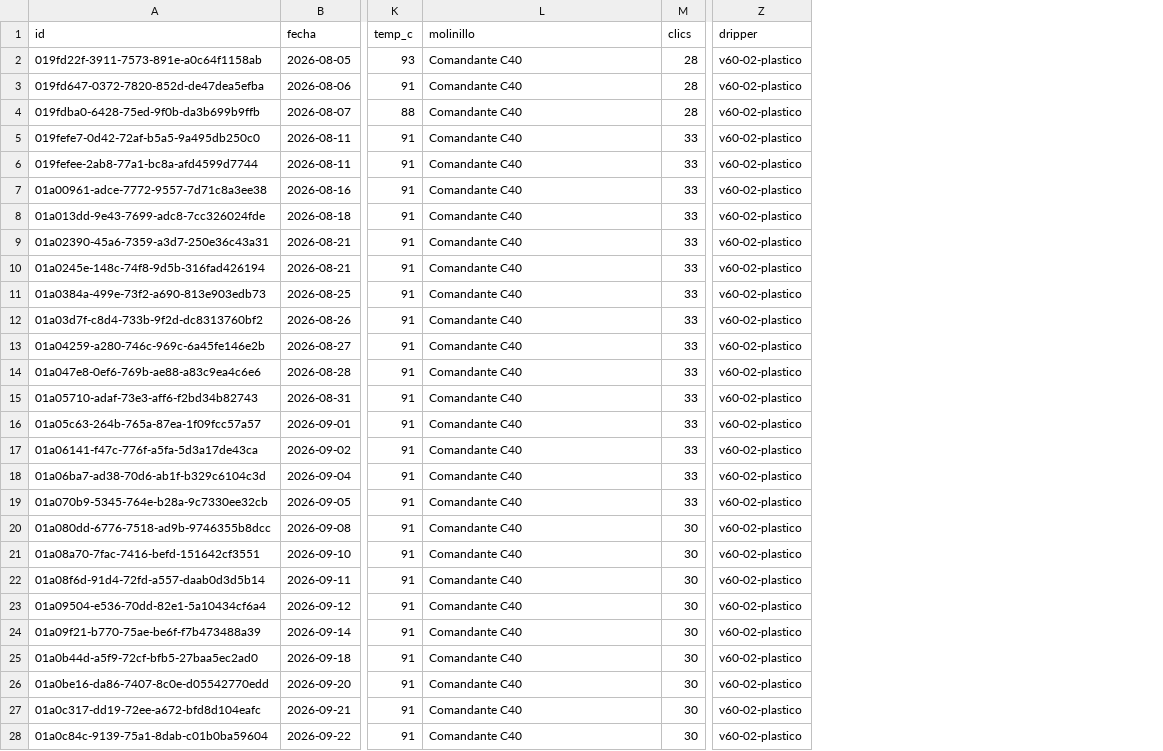
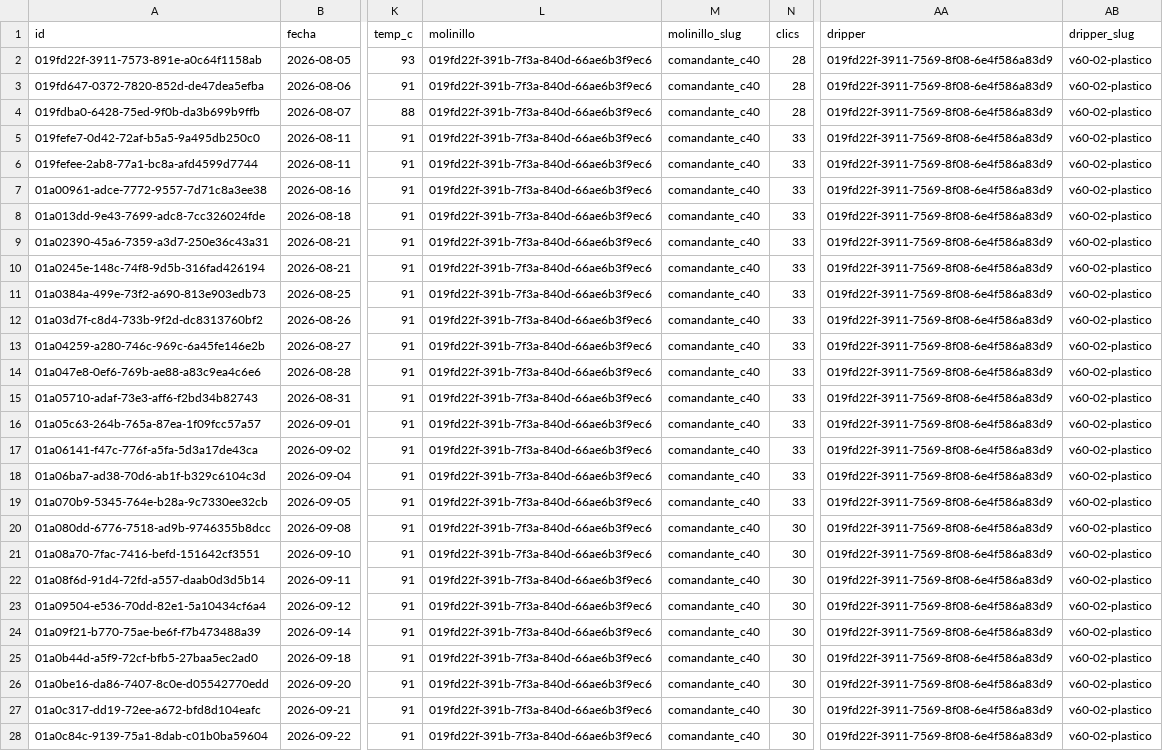
Before and after one commit to Krahegwen/coffee-data, a CSV file: datos/extracciones.csv, drawn as a sheet; only a part is shown, gaps mark what is left out; addresses are those after the commit; the diff covers the shown part only; the diff names each change by its address in the sheet, - before the commit and + after, or states it on an @@ line.

```diff
--- a/datos/extracciones.csv
+++ b/datos/extracciones.csv
+column M (molinillo_slug), rows 2-28: all comandante_c40
+column AA (dripper), rows 2-28: all 019fd22f-3911-7569-8f08-6e4f586a83d9
-AB1: dripper
+AB1: dripper_slug
-L2:L28 (molinillo): Comandante C40
+L2:L28 (molinillo): 019fd22f-391b-7f3a-840d-66ae6b3f9ec6
```
Also changed, not shown: 1 added row elsewhere in this file, 1 other file.
